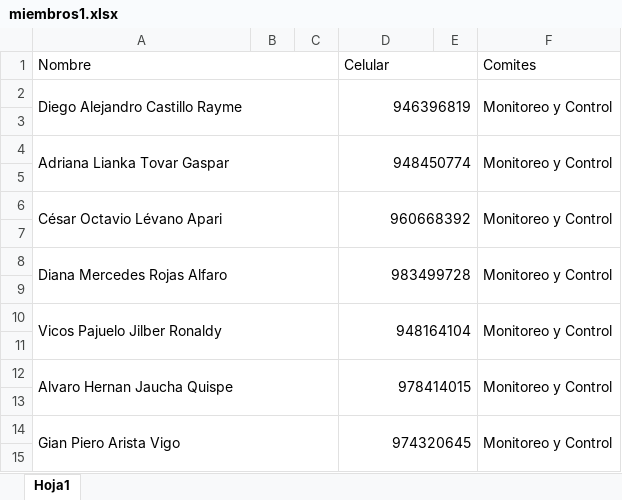
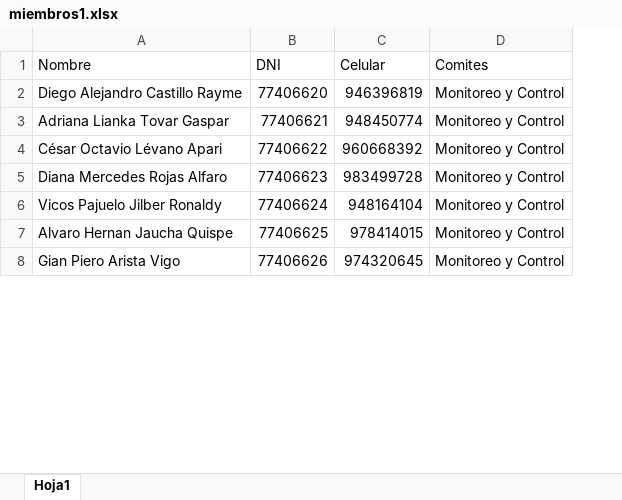
Before and after one commit to gianaltamiranot-cpu/sistema-asistencia-uni, an Excel workbook: miembros1.xlsx, sheet Hoja1, drawn as a sheet; only a part is shown; values as stored, in another font and other column widths than the file's, no cell formats; removed rows and columns are numbered as before the commit, all else as after; the diff covers the shown part only; the diff names each change by its address in the sheet, - before the commit and + after, or states it on an @@ line.

```diff
--- a/miembros1.xlsx (sheet Hoja1)
+++ b/miembros1.xlsx (sheet Hoja1)
-column B, empty
-column C, empty
+column B (DNI), rows 2-8: 77406620 | 77406621 | 77406622 | 77406623 | 77406624 | 77406625 | 77406626
-column E, empty
-A1:C1 merged
-D1:E1 merged
-A2:C3 merged
-D2:E3 merged
-F2:F3 merged
-row 3: (empty)
-A4:C5 merged
-D4:E5 merged
-F4:F5 merged
-row 5: (empty)
-A6:C7 merged
-D6:E7 merged
-F6:F7 merged
-row 7: (empty)
-A8:C9 merged
-D8:E9 merged
-F8:F9 merged
-row 9: (empty)
-A10:C11 merged
-D10:E11 merged
-F10:F11 merged
-row 11: (empty)
-A12:C13 merged
-D12:E13 merged
-F12:F13 merged
-row 13: (empty)
-A14:C15 merged
-D14:E15 merged
-F14:F15 merged
-row 15: (empty)
```
Also changed, not shown: 158 removed rows, 32 edited cells and merged cells elsewhere in this sheet, cell formats, 14 other files.
